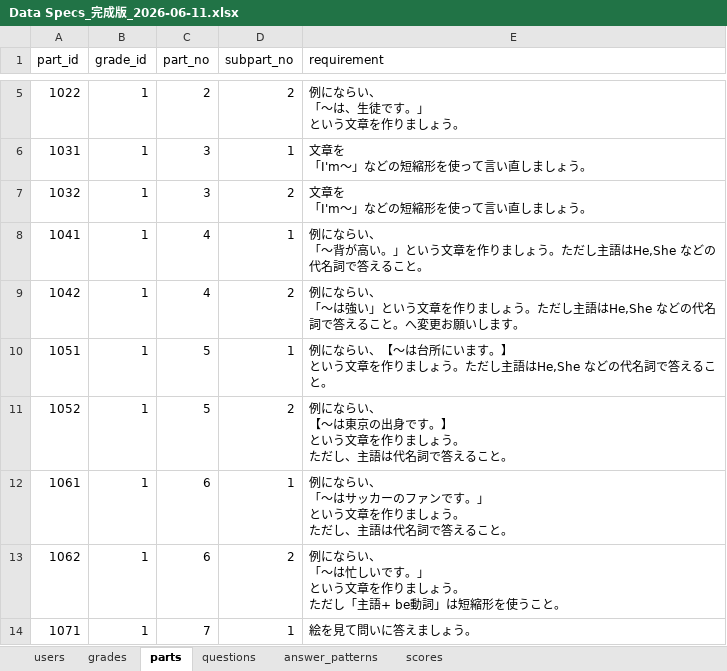
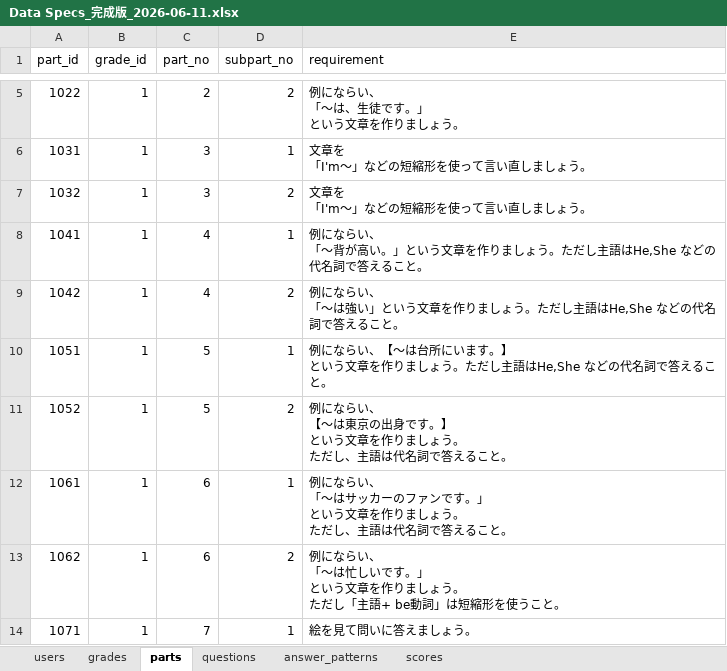
Before and after one commit to ryojundodgersblue/InvaderGameEnglish, an Excel workbook: outputs/Data Specs_完成版_2026-06-11.xlsx, sheet parts, drawn as a sheet; only a part is shown, gaps mark what is left out; values as stored, in another font and other column widths than the file's, no borders; the diff names each change by its address in the sheet, - before the commit and + after, or states it on an @@ line.

```diff
--- a/outputs/Data Specs_完成版_2026-06-11.xlsx (sheet parts)
+++ b/outputs/Data Specs_完成版_2026-06-11.xlsx (sheet parts)
-E9 (requirement): …ること。へ変更お願いします。
+E9 (requirement): …ること。
```
Also changed, not shown: outputs/Mukaさん_ユーザー要望書.xlsx, 6 other files.
